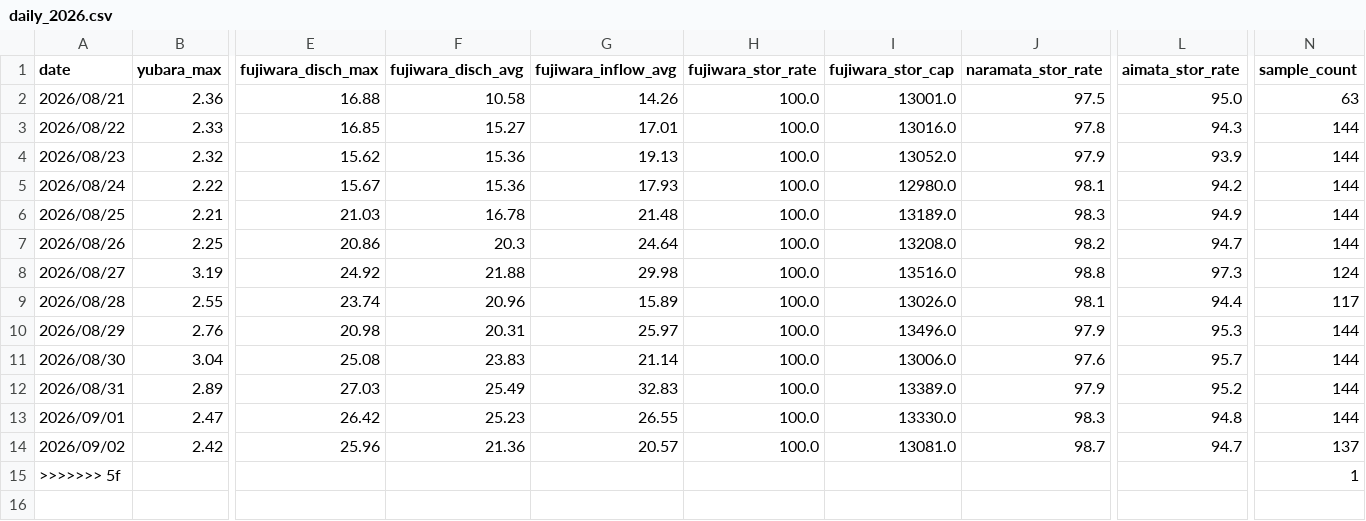
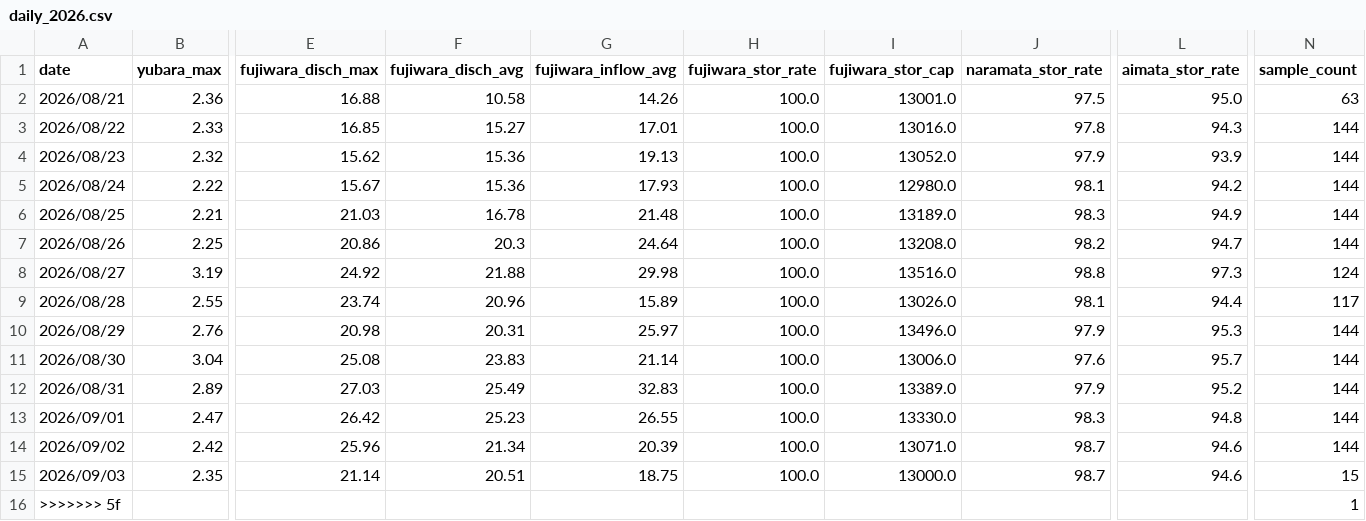
Before and after one commit to tetsucanyons-cell/tone-river-water, a CSV file: data/history/daily_2026.csv, drawn as a sheet; only a part is shown, gaps mark what is left out; rows hold the shown columns only; the diff names each change by its address in the sheet, - before the commit and + after, or states it on an @@ line.

```diff
--- a/data/history/daily_2026.csv
+++ b/data/history/daily_2026.csv
-F14 (fujiwara_disch_avg): 21.36
+F14 (fujiwara_disch_avg): 21.34
-G14 (fujiwara_inflow_avg): 20.57
+G14 (fujiwara_inflow_avg): 20.39
-I14 (fujiwara_stor_cap): 13081.0
+I14 (fujiwara_stor_cap): 13071.0
-L14 (aimata_stor_rate): 94.7
+L14 (aimata_stor_rate): 94.6
-N14 (sample_count): 137
+N14 (sample_count): 144
+row 15: 2026/09/03 | 2.35 | 21.14 | 20.51 | 18.75 | 100.0 | 13000.0 | 98.7 | 94.6 | 15
```
Also changed, not shown: data/history/2026-09.csv, public/data/history/2026-09.csv, 5 other files.
